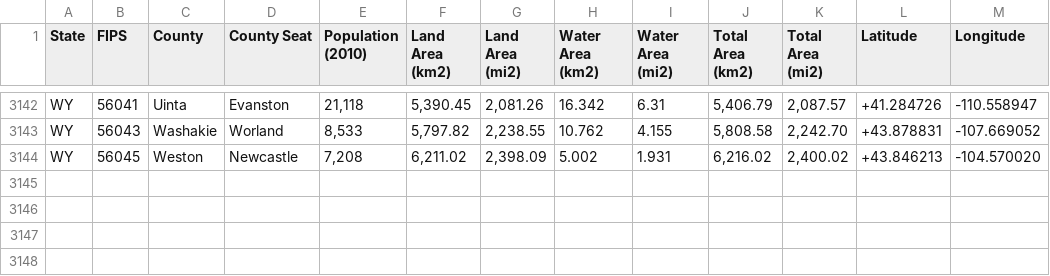
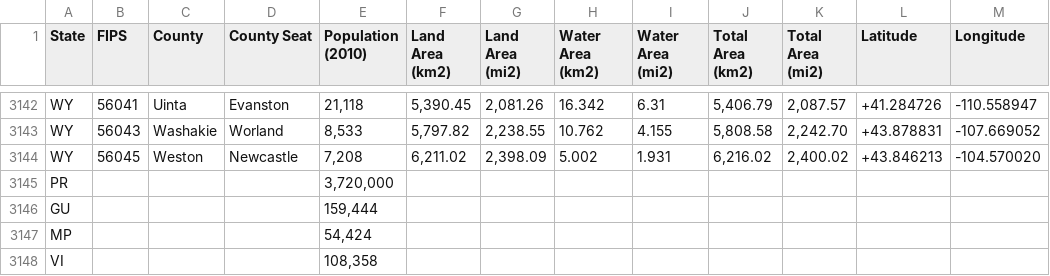
Before and after one commit to elconde/covid-19-data, a CSV file: statistics.csv, drawn as a sheet; only a part is shown, gaps mark what is left out; the diff names each change by its address in the sheet, - before the commit and + after, or states it on an @@ line.

Commit message:
top n states

```diff
--- a/statistics.csv
+++ b/statistics.csv
+row 3145: PR |  |  |  | 3,720,000
+row 3146: GU |  |  |  | 159,444
+row 3147: MP |  |  |  | 54,424
+row 3148: VI |  |  |  | 108,358
```
Also changed, not shown: 4 other files.
